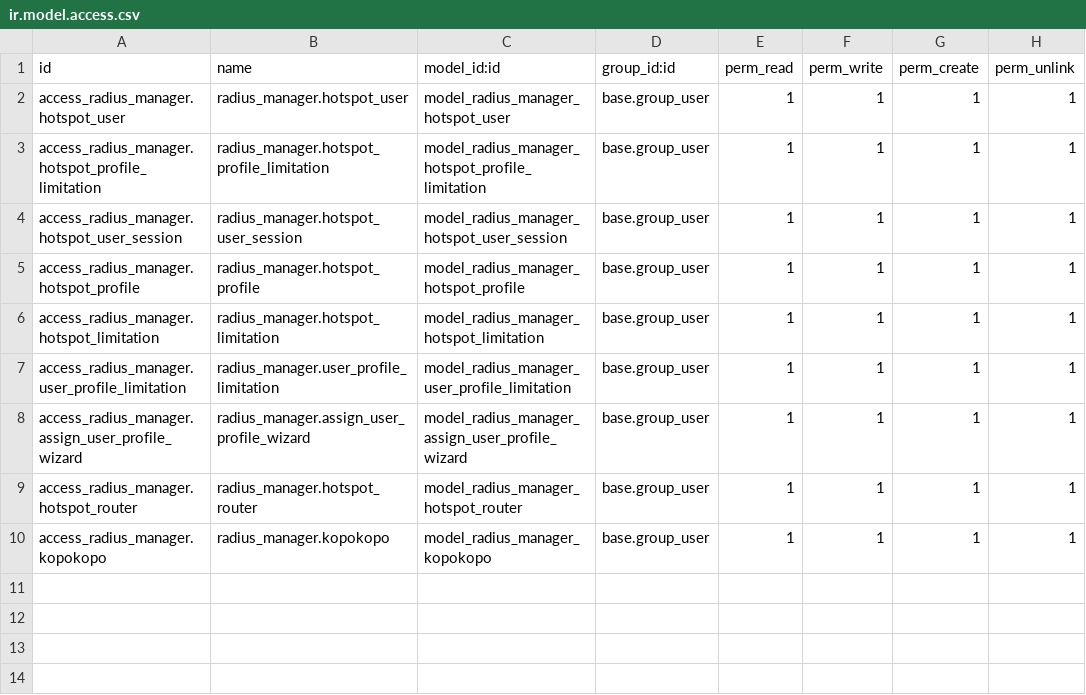
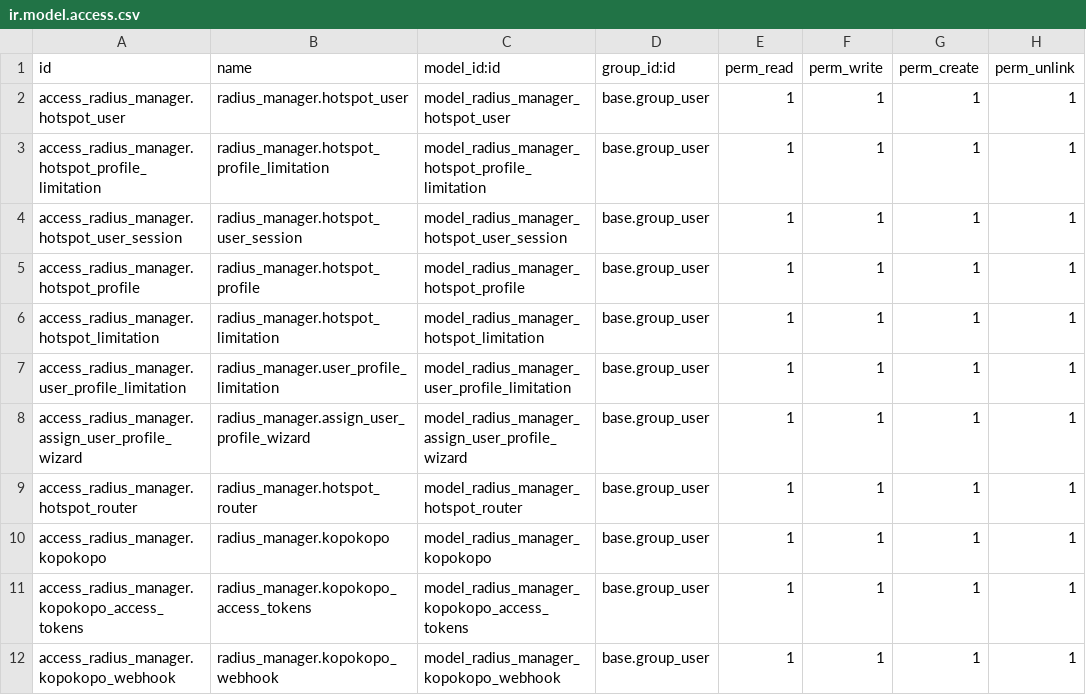
Before and after one commit to bigmachini/free_radius_manager, a CSV file: security/ir.model.access.csv, drawn as a sheet; the diff names each change by its address in the sheet, - before the commit and + after, or states it on an @@ line.

Commit message:
Add functionality to create webhooks

```diff
--- a/security/ir.model.access.csv
+++ b/security/ir.model.access.csv
+row 11: access_radius_manager.kopokopo_access_tokens | radius_manager.kopokopo_access_tokens | model_radius_manager_kopokopo_access_tokens | base.group_user | 1 | 1 | 1 | 1
+row 12: access_radius_manager.kopokopo_webhook | radius_manager.kopokopo_webhook | model_radius_manager_kopokopo_webhook | base.group_user | 1 | 1 | 1 | 1
```
Also changed, not shown: 7 other files.
